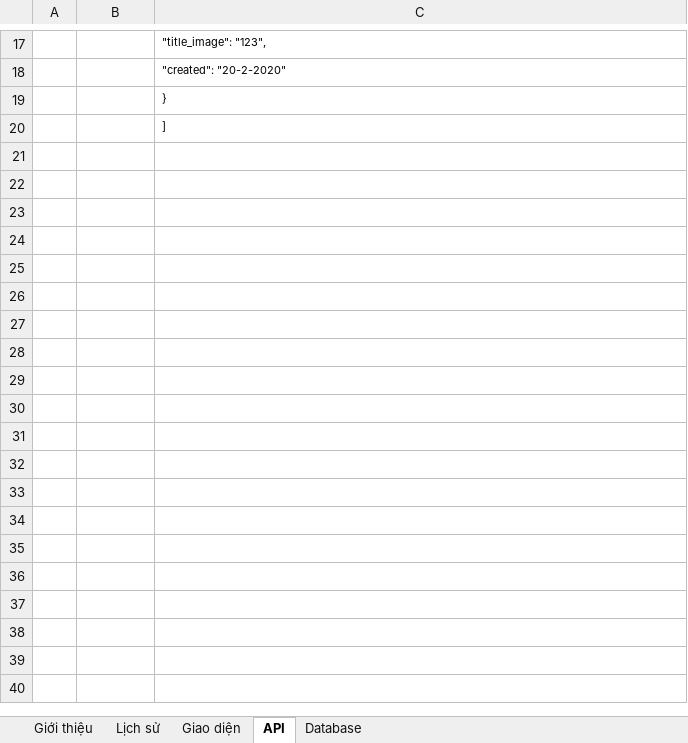
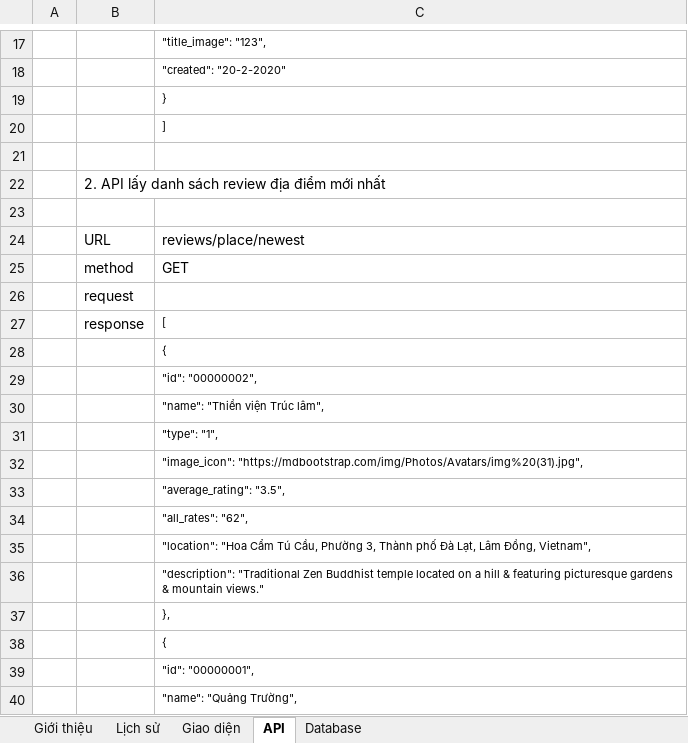
Before and after one commit to ligki/reviewdalat, an Excel workbook: Document/ReviewDalatDesign.xlsx, sheet API, drawn as a sheet; only a part is shown, gaps mark what is left out; values as stored, in another font and other column widths than the file's, no borders; the diff covers the shown part only; the diff names each change by its address in the sheet, - before the commit and + after, or states it on an @@ line.

Commit message:
update document

```diff
--- a/Document/ReviewDalatDesign.xlsx (sheet API)
+++ b/Document/ReviewDalatDesign.xlsx (sheet API)
+row 21: (empty)
+row 22:  | 2. API lấy danh sách review địa điểm mới nhất
+row 23: (empty)
+row 24:  | URL | reviews/place/newest
+row 25:  | method | GET
+row 26:  | request
+row 27:  | response | [
+row 28:  |  | {
+row 29:  |  | "id": "00000002",
+row 30:  |  | "name": "Thiền viện Trúc lâm",
+row 31:  |  | "type": "1",
+row 32:  |  | "image_icon": "https://mdbootstrap.com/img/Photos/Avatars/img%20(31).jpg",
+row 33:  |  | "average_rating": "3.5",
+row 34:  |  | "all_rates": "62",
+row 35:  |  | "location": "Hoa Cẩm Tú Cầu, Phường 3, Thành phố Đà Lạt, Lâm Đồng, Vietnam",
+row 36:  |  | "description": "Traditional Zen Buddhist temple located on a hill & featuring picturesque gardens & mountain views."
+row 37:  |  | },
+row 38:  |  | {
+row 39:  |  | "id": "00000001",
+row 40:  |  | "name": "Quảng Trường",
```
Also changed, not shown: 36 added rows elsewhere in this sheet.
